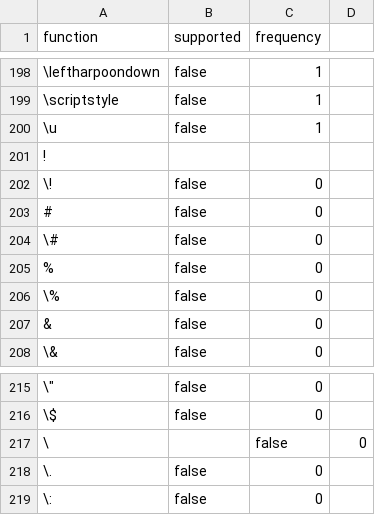
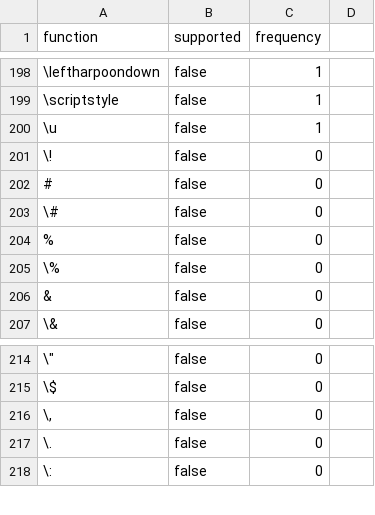
Before and after one commit to akasher/CaTeX, a CSV file: function_prioritization.csv, drawn as a sheet; only a part is shown, gaps mark what is left out; removed rows and columns are numbered as before the commit, all else as after; the diff names each change by its address in the sheet, - before the commit and + after, or states it on an @@ line.

Commit message:
Allow GitHub to parse CSV (#5)

```diff
--- a/function_prioritization.csv
+++ b/function_prioritization.csv
-row 201: !
-row 217: \ |  | false | 0
+row 216: \, | false | 0
```
